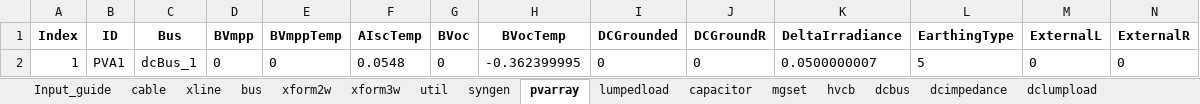
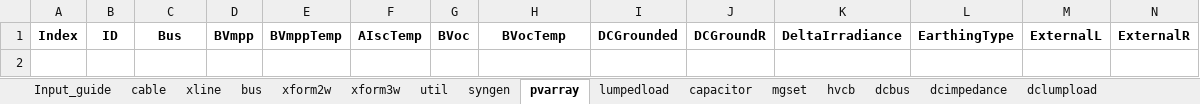
Before and after one commit to Luosipeng/TimeSeriesPowerFlow.jl, an Excel workbook: data/distribution_network_template.xlsx, sheet pvarray, drawn as a sheet; only a part is shown; values as stored, in another font and other column widths than the file's, no borders; rows hold the shown columns only; the diff names each change by its address in the sheet, - before the commit and + after, or states it on an @@ line.

```diff
--- a/data/distribution_network_template.xlsx (sheet pvarray)
+++ b/data/distribution_network_template.xlsx (sheet pvarray)
-row 2: 1 | PVA1 | dcBus_1 | 0 | 0 | 0.0548 | 0 | -0.362399995 | 0 | 0 | 0.0500000007 | 5 | 0 | 0
```
Also changed, not shown: sheet lumpedload, sheet cable, sheet bus, sheet inverter, sheet util, sheet dcbus, 2 more sheets.
